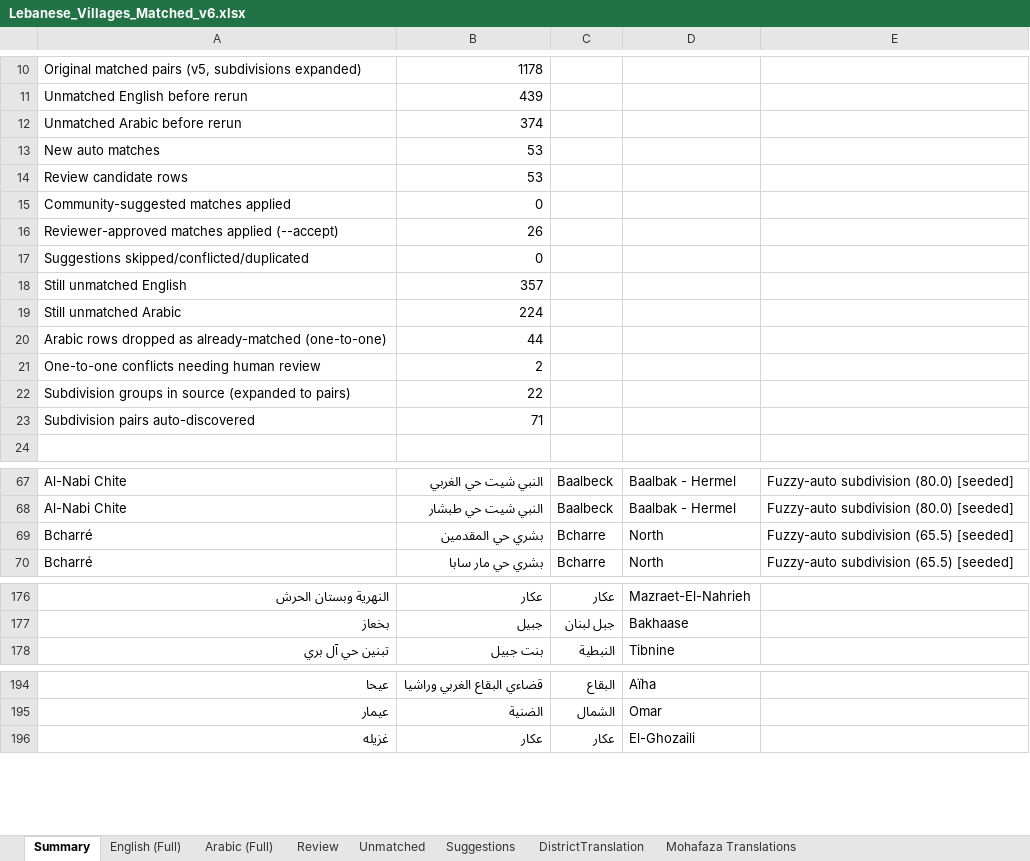
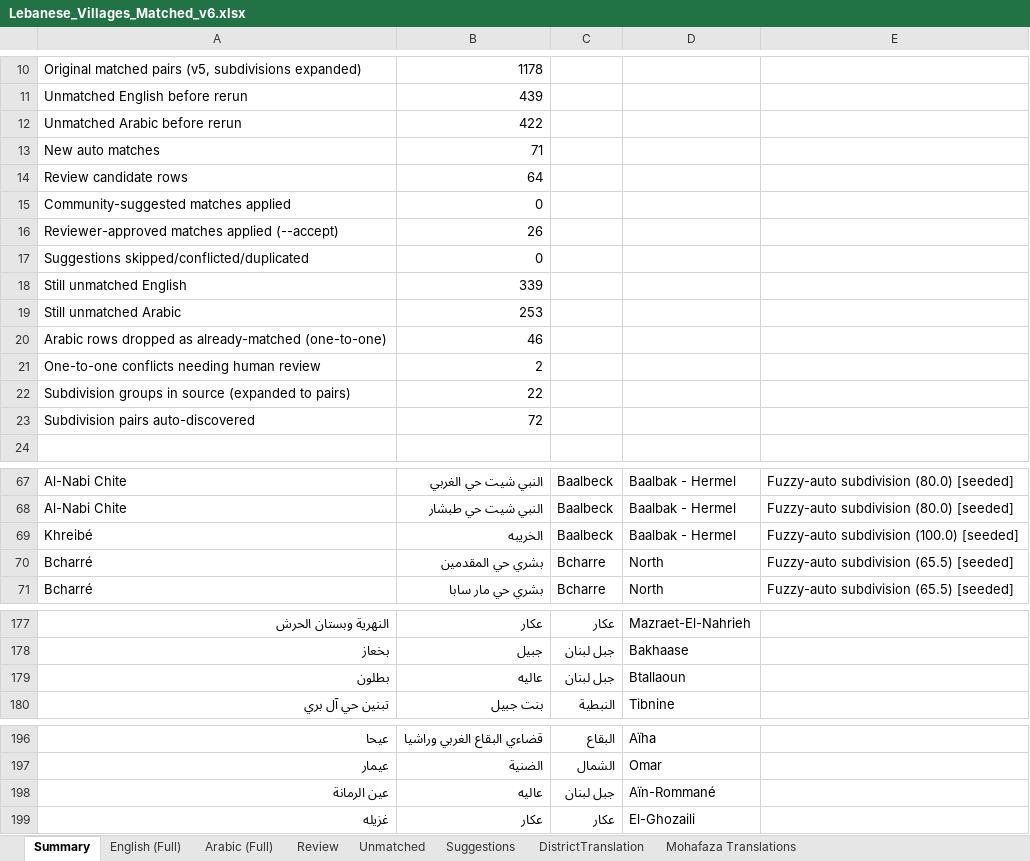
Before and after one commit to EbrahimKaram/Lebanese-Villages-List, an Excel workbook: FuzzyMatch/Lebanese_Villages_Matched_v6.xlsx, sheet Summary, drawn as a sheet; only a part is shown, gaps mark what is left out; values as stored, in another font and other column widths than the file's, no borders; the diff covers the shown part only; the diff names each change by its address in the sheet, - before the commit and + after, or states it on an @@ line.

```diff
--- a/FuzzyMatch/Lebanese_Villages_Matched_v6.xlsx (sheet Summary)
+++ b/FuzzyMatch/Lebanese_Villages_Matched_v6.xlsx (sheet Summary)
-B12: 374
+B12: 422
-B13: 53
+B13: 71
-B14: 53
+B14: 64
-B18: 357
+B18: 339
-B19: 224
+B19: 253
-B20: 44
+B20: 46
-B23: 71
+B23: 72
+row 69: Khreibé | الخريبه | Baalbeck | Baalbak - Hermel | Fuzzy-auto subdivision (100.0) [seeded]
+row 179: بطلون | عاليه | جبل لبنان | Btallaoun
+row 198: عين الرمانة | عاليه | جبل لبنان | Aïn-Rommané
```
Also changed, not shown: 2 edited cells elsewhere in this sheet, sheet Unmatched, sheet Review, sheet English (Full).
